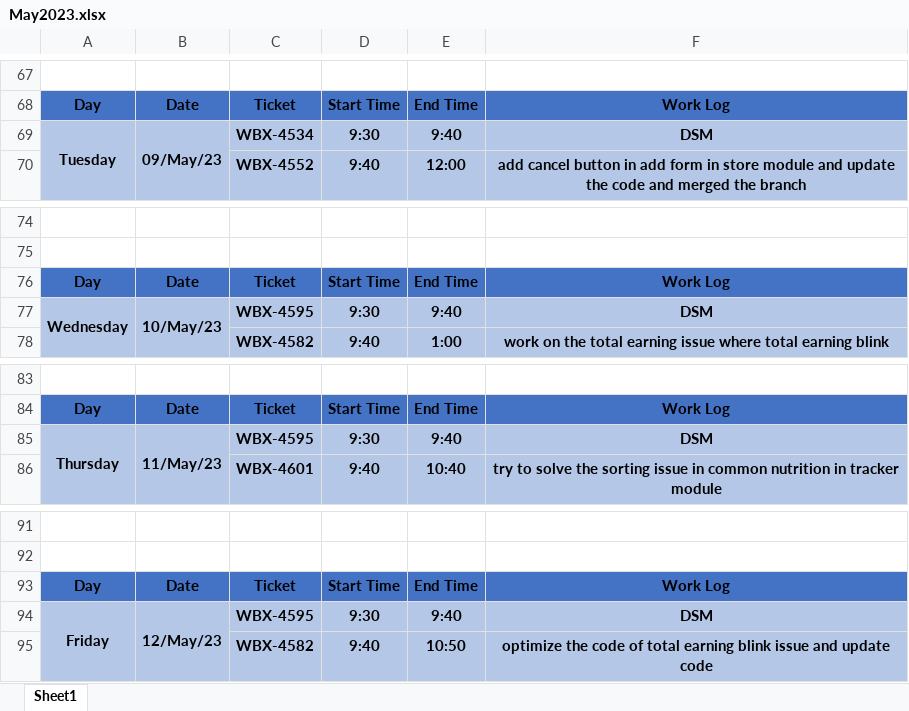
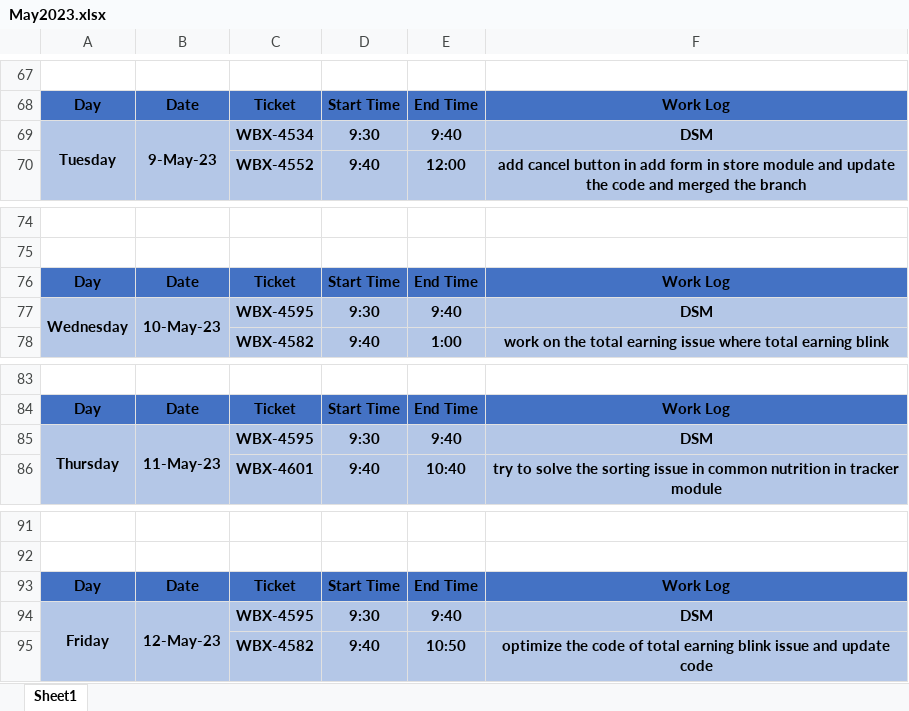
Before and after one commit to ankitkumargits/lmd2023dsr, an Excel workbook: 05_may_/May2023.xlsx, sheet Sheet1, drawn as a sheet; only a part is shown, gaps mark what is left out; values as stored, in another font and other column widths than the file's, no borders; the diff covers the shown part only; the diff names each change by its address in the sheet, - before the commit and + after, or states it on an @@ line.

```diff
--- a/05_may_/May2023.xlsx (sheet Sheet1)
+++ b/05_may_/May2023.xlsx (sheet Sheet1)
-B69: 09/May/23
+B69: 9-May-23
-B77: 10/May/23
+B77: 10-May-23
-B85: 11/May/23
+B85: 11-May-23
-B94: 12/May/23
+B94: 12-May-23
```
Also changed, not shown: 10 added rows and 9 edited cells elsewhere in this sheet.
